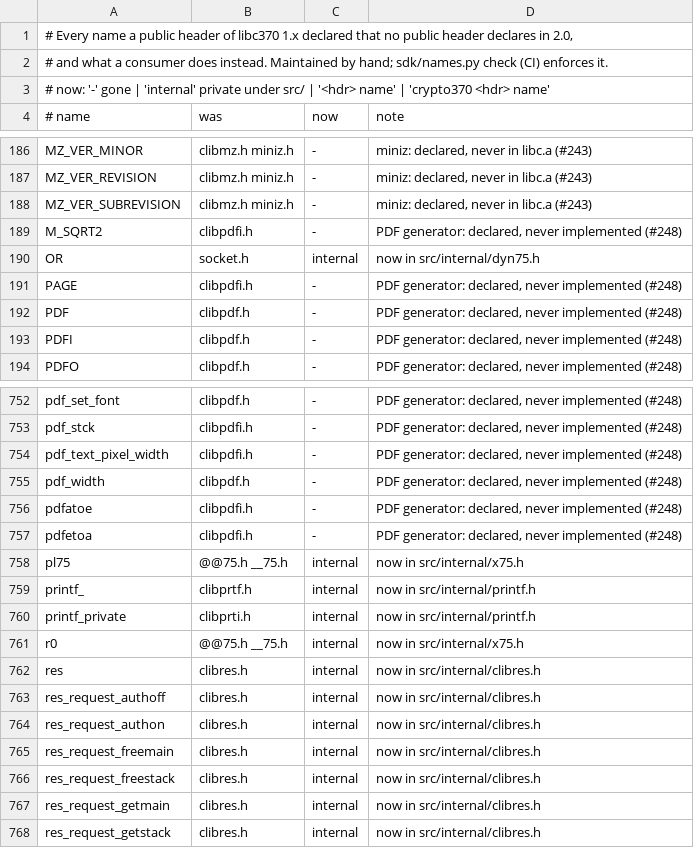
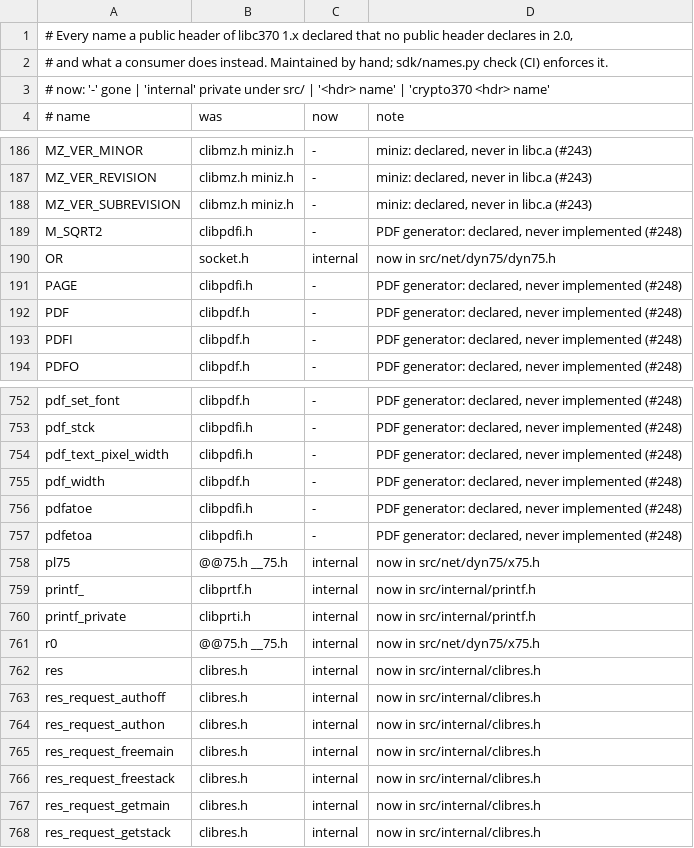
Before and after one commit to mvslovers/libc370, a TSV file: sdk/removed.tsv, drawn as a sheet; only a part is shown, gaps mark what is left out; the diff covers the shown part only.

```diff
--- a/sdk/removed.tsv
+++ b/sdk/removed.tsv
@@ -189,3 +189,3 @@ MZ_VER_SUBREVISION	clibmz.h miniz.h	-	miniz: declared, never in libc.a (#243)
 M_SQRT2	clibpdfi.h	-	PDF generator: declared, never implemented (#248)
-OR	socket.h	internal	now in src/internal/dyn75.h
+OR	socket.h	internal	now in src/net/dyn75/dyn75.h
 PAGE	clibpdfi.h	-	PDF generator: declared, never implemented (#248)
@@ -757,6 +757,6 @@ pdfatoe	clibpdfi.h	-	PDF generator: declared, never implemented (#248)
 pdfetoa	clibpdfi.h	-	PDF generator: declared, never implemented (#248)
-pl75	@@75.h __75.h	internal	now in src/internal/x75.h
+pl75	@@75.h __75.h	internal	now in src/net/dyn75/x75.h
 printf_	clibprtf.h	internal	now in src/internal/printf.h
 printf_private	clibprti.h	internal	now in src/internal/printf.h
-r0	@@75.h __75.h	internal	now in src/internal/x75.h
+r0	@@75.h __75.h	internal	now in src/net/dyn75/x75.h
 res	clibres.h	internal	now in src/internal/clibres.h
```
Also changed, not shown: 21 edited cells elsewhere in this file, sdk/headermap.tsv, 55 other files.
